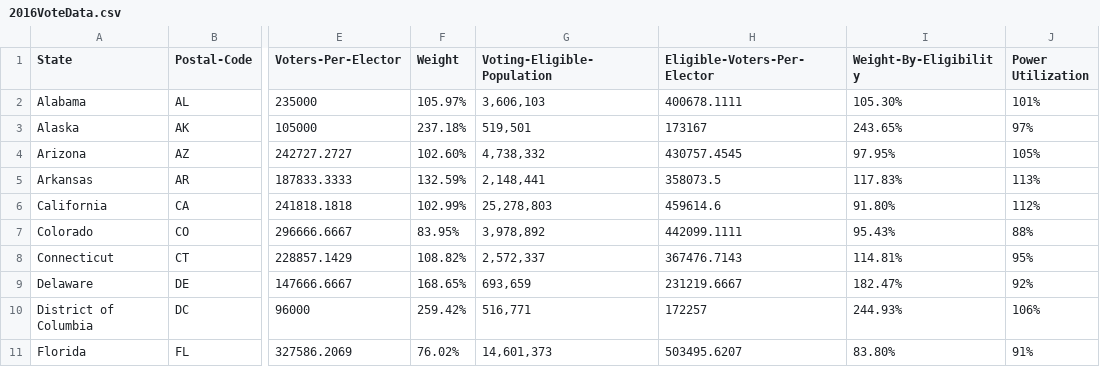
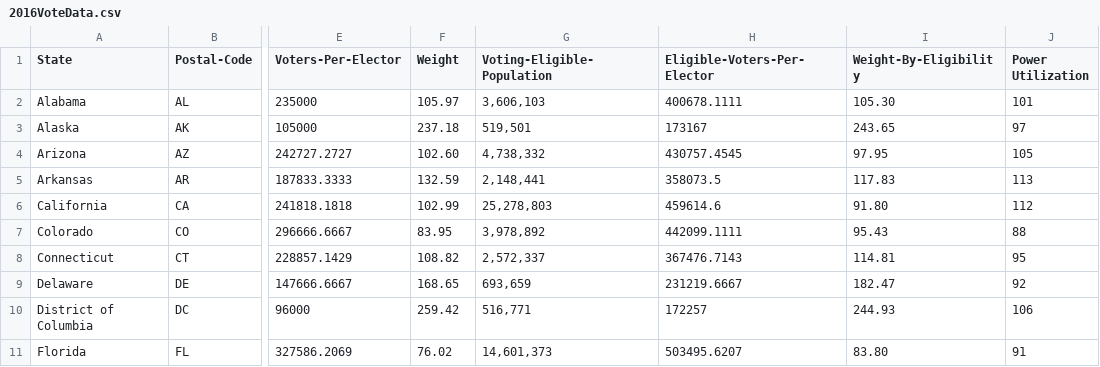
Before and after one commit to Ashwinning/Electoral-Weight, a CSV file: 2016VoteData.csv, drawn as a sheet; only a part is shown, gaps mark what is left out; the diff covers the shown part only; the diff names each change by its address in the sheet, - before the commit and + after, or states it on an @@ line.

Commit message:
Removed '%' from csv

```diff
--- a/2016VoteData.csv
+++ b/2016VoteData.csv
-F2 (Weight): 105.97%
+F2 (Weight): 105.97
-I2 (Weight-By-Eligibility): 105.30%
+I2 (Weight-By-Eligibility): 105.30
-J2 (Power Utilization): 101%
+J2 (Power Utilization): 101
-F3 (Weight): 237.18%
+F3 (Weight): 237.18
-I3 (Weight-By-Eligibility): 243.65%
+I3 (Weight-By-Eligibility): 243.65
-J3 (Power Utilization): 97%
+J3 (Power Utilization): 97
-F4 (Weight): 102.60%
+F4 (Weight): 102.60
-I4 (Weight-By-Eligibility): 97.95%
+I4 (Weight-By-Eligibility): 97.95
-J4 (Power Utilization): 105%
+J4 (Power Utilization): 105
-F5 (Weight): 132.59%
+F5 (Weight): 132.59
-I5 (Weight-By-Eligibility): 117.83%
+I5 (Weight-By-Eligibility): 117.83
-J5 (Power Utilization): 113%
+J5 (Power Utilization): 113
-F6 (Weight): 102.99%
+F6 (Weight): 102.99
-I6 (Weight-By-Eligibility): 91.80%
+I6 (Weight-By-Eligibility): 91.80
-J6 (Power Utilization): 112%
+J6 (Power Utilization): 112
-F7 (Weight): 83.95%
+F7 (Weight): 83.95
-I7 (Weight-By-Eligibility): 95.43%
+I7 (Weight-By-Eligibility): 95.43
-J7 (Power Utilization): 88%
+J7 (Power Utilization): 88
-F8 (Weight): 108.82%
+F8 (Weight): 108.82
-I8 (Weight-By-Eligibility): 114.81%
+I8 (Weight-By-Eligibility): 114.81
-J8 (Power Utilization): 95%
+J8 (Power Utilization): 95
-F9 (Weight): 168.65%
+F9 (Weight): 168.65
-I9 (Weight-By-Eligibility): 182.47%
+I9 (Weight-By-Eligibility): 182.47
-J9 (Power Utilization): 92%
+J9 (Power Utilization): 92
-F10 (Weight): 259.42%
+F10 (Weight): 259.42
-I10 (Weight-By-Eligibility): 244.93%
+I10 (Weight-By-Eligibility): 244.93
-J10 (Power Utilization): 106%
+J10 (Power Utilization): 106
-F11 (Weight): 76.02%
+F11 (Weight): 76.02
-I11 (Weight-By-Eligibility): 83.80%
+I11 (Weight-By-Eligibility): 83.80
-J11 (Power Utilization): 91%
+J11 (Power Utilization): 91
```
Also changed, not shown: 123 edited cells elsewhere in this file.
